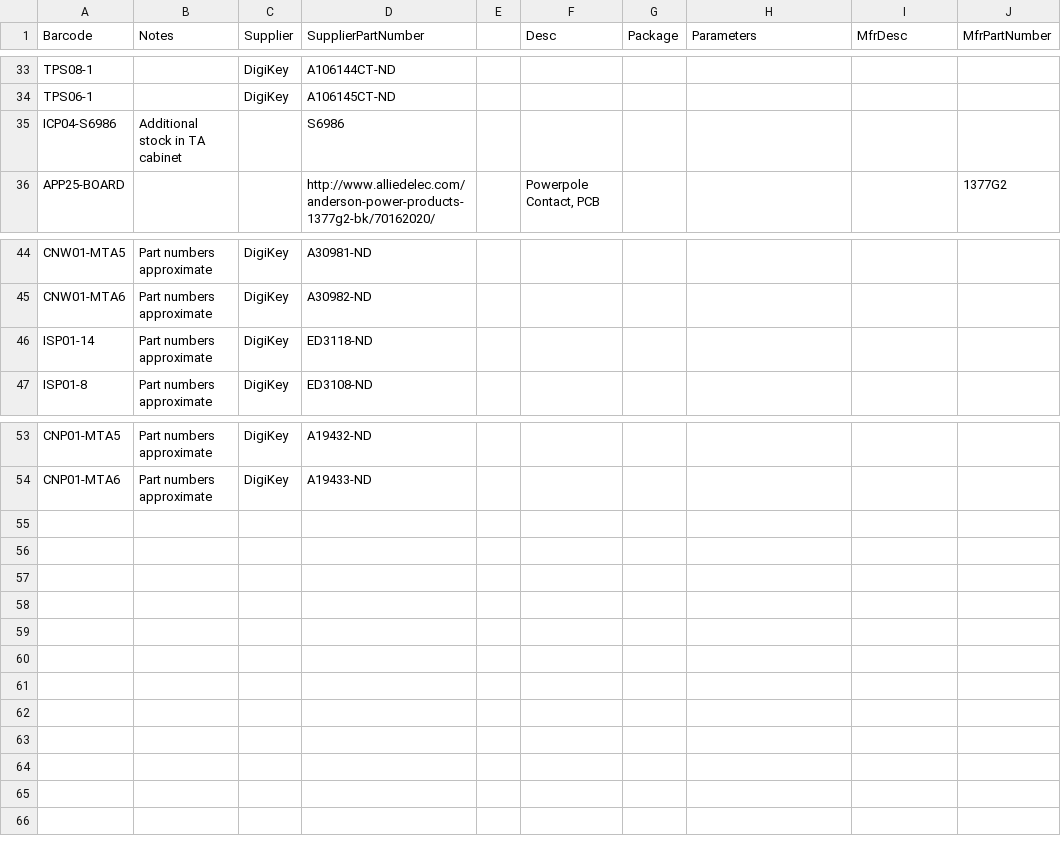
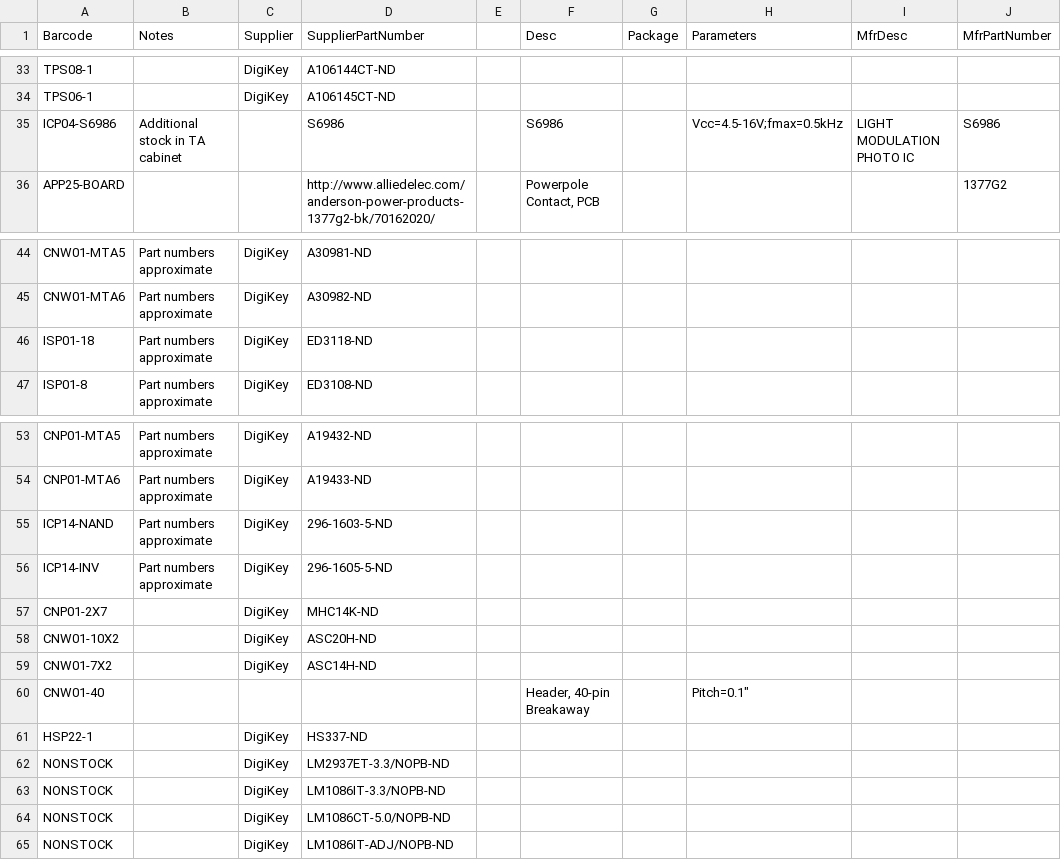
Before and after one commit to ducky64/parts-labelmaker, a CSV file: testset-pth.csv, drawn as a sheet; only a part is shown, gaps mark what is left out.

```diff
--- a/testset-pth.csv
+++ b/testset-pth.csv
@@ -34,3 +34,3 @@ TPS08-1,,DigiKey,A106144CT-ND,,,,,,
 TPS06-1,,DigiKey,A106145CT-ND,,,,,,
-ICP04-S6986,Additional stock in TA cabinet,,S6986,,,,,,
+ICP04-S6986,Additional stock in TA cabinet,,S6986,,S6986,,Vcc=4.5-16V;fmax=0.5kHz,LIGHT MODULATION PHOTO IC,S6986
 APP25-BOARD,,,http://www.alliedelec.com/anderson-power-products-1377g2-bk/70162020/,,"Powerpole Contact, PCB",,,,1377G2
@@ -45,3 +45,3 @@ CNW01-MTA5,Part numbers approximate,DigiKey,A30981-ND,,,,,,
 CNW01-MTA6,Part numbers approximate,DigiKey,A30982-ND,,,,,,
-ISP01-14,Part numbers approximate,DigiKey,ED3118-ND,,,,,,
+ISP01-18,Part numbers approximate,DigiKey,ED3118-ND,,,,,,
 ISP01-8,Part numbers approximate,DigiKey,ED3108-ND,,,,,,
@@ -54 +54,12 @@ CNP01-MTA5,Part numbers approximate,DigiKey,A19432-ND,,,,,,
 CNP01-MTA6,Part numbers approximate,DigiKey,A19433-ND,,,,,,
+ICP14-NAND,Part numbers approximate,DigiKey,296-1603-5-ND,,,,,,
+ICP14-INV,Part numbers approximate,DigiKey,296-1605-5-ND,,,,,,
+CNP01-2X7,,DigiKey,MHC14K-ND,,,,,,
+CNW01-10X2,,DigiKey,ASC20H-ND,,,,,,
+CNW01-7X2,,DigiKey,ASC14H-ND,,,,,,
+CNW01-40,,,,,"Header, 40-pin Breakaway",,"Pitch=0.1""",,
+HSP22-1,,DigiKey,HS337-ND,,,,,,
+NONSTOCK,,DigiKey,LM2937ET-3.3/NOPB-ND,,,,,,
+NONSTOCK,,DigiKey,LM1086IT-3.3/NOPB-ND,,,,,,
+NONSTOCK,,DigiKey,LM1086CT-5.0/NOPB-ND,,,,,,
+NONSTOCK,,DigiKey,LM1086IT-ADJ/NOPB-ND,,,,,,
```
Also changed, not shown: 1 other file.
